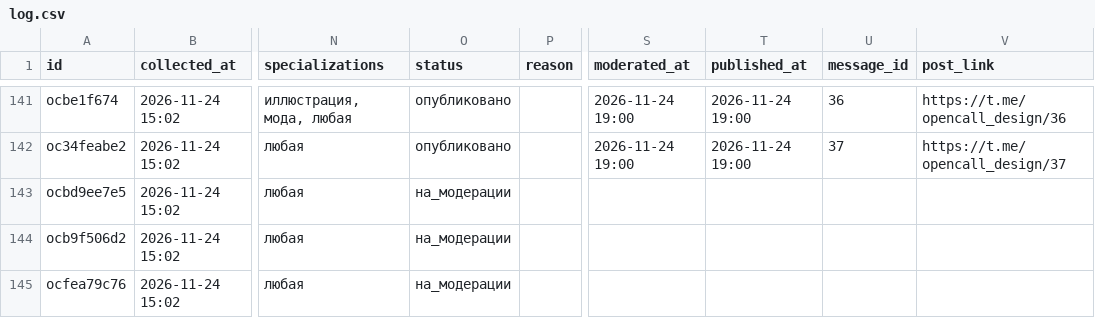
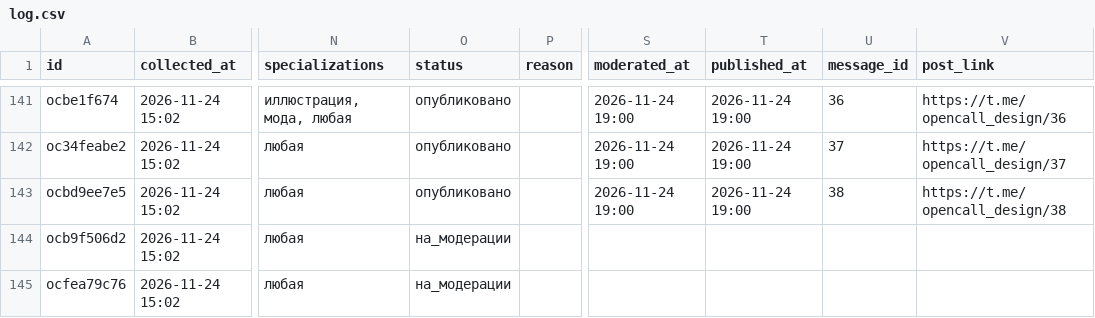
Before and after one commit to SENYANABE/opencall, a CSV file: data/log.csv, drawn as a sheet; only a part is shown, gaps mark what is left out; the diff names each change by its address in the sheet, - before the commit and + after, or states it on an @@ line.

```diff
--- a/data/log.csv
+++ b/data/log.csv
-O143 (status): на_модерации
+O143 (status): опубликовано
-S143 (moderated_at): (empty)
+S143 (moderated_at): 2026-11-24 19:00
-T143 (published_at): (empty)
+T143 (published_at): 2026-11-24 19:00
-U143 (message_id): (empty)
+U143 (message_id): 38
-V143 (post_link): (empty)
+V143 (post_link): https://t.me/opencall_design/38
```
Also changed, not shown: 2 other files.
